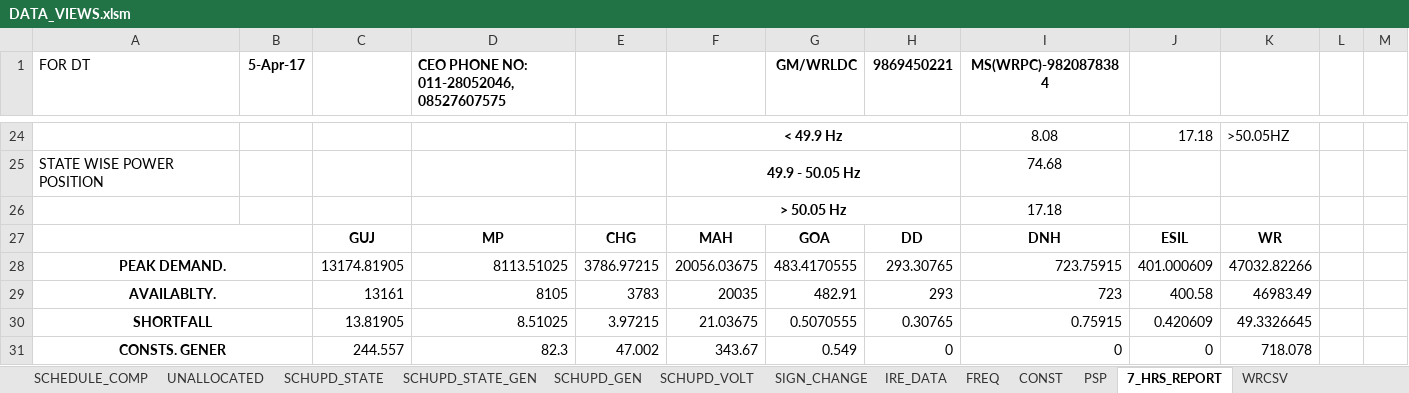
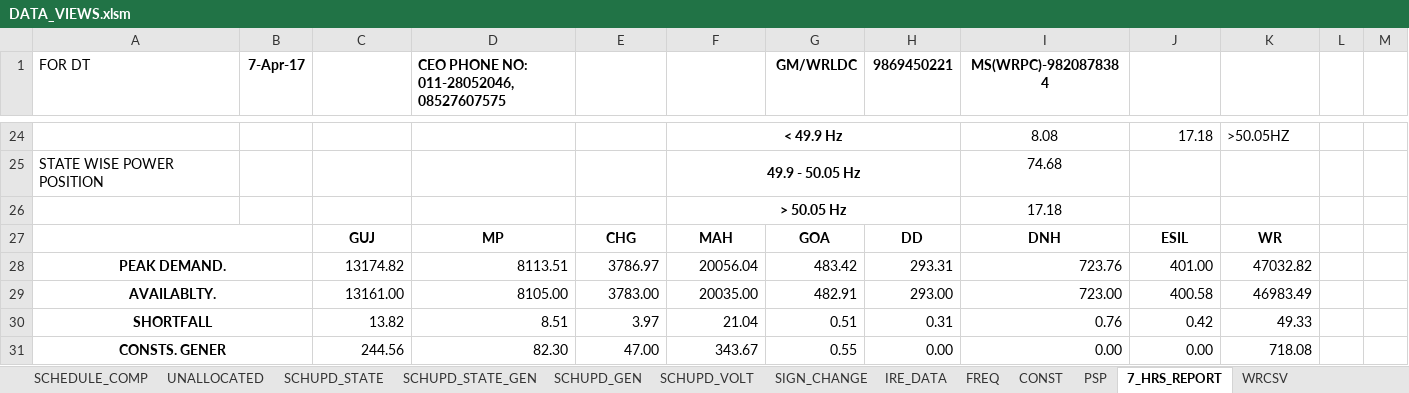
Before and after one commit to POSOCO/mvc_reports, an Excel workbook: DATA_VIEWS.xlsm, sheet 7_HRS_REPORT, drawn as a sheet; only a part is shown, gaps mark what is left out; values as stored, in another font and other column widths than the file's, no borders; the diff covers the shown part only; the diff names each change by its address in the sheet, - before the commit and + after, or states it on an @@ line.

```diff
--- a/DATA_VIEWS.xlsm (sheet 7_HRS_REPORT)
+++ b/DATA_VIEWS.xlsm (sheet 7_HRS_REPORT)
-B1: 5-Apr-17
+B1: 7-Apr-17
-C28: 13174.81905
+C28: 13174.82
-D28: 8113.51025
+D28: 8113.51
-E28: 3786.97215
+E28: 3786.97
-F28: 20056.03675
+F28: 20056.04
-G28 (GM/WRLDC): 483.4170555
+G28 (GM/WRLDC): 483.42
-H28 (9869450221): 293.30765
+H28 (9869450221): 293.31
-I28 (MS(WRPC)-9820878384): 723.75915
+I28 (MS(WRPC)-9820878384): 723.76
-J28: 401.000609
+J28: 401.00
-K28: 47032.82266
+K28: 47032.82
-C29: 13161
+C29: 13161.00
-D29: 8105
+D29: 8105.00
-E29: 3783
+E29: 3783.00
-F29: 20035
+F29: 20035.00
-H29 (9869450221): 293
+H29 (9869450221): 293.00
-I29 (MS(WRPC)-9820878384): 723
+I29 (MS(WRPC)-9820878384): 723.00
-C30: 13.81905
+C30: 13.82
-D30: 8.51025
+D30: 8.51
-E30: 3.97215
+E30: 3.97
-F30: 21.03675
+F30: 21.04
-G30 (GM/WRLDC): 0.5070555
+G30 (GM/WRLDC): 0.51
-H30 (9869450221): 0.30765
+H30 (9869450221): 0.31
-I30 (MS(WRPC)-9820878384): 0.75915
+I30 (MS(WRPC)-9820878384): 0.76
-J30: 0.420609
+J30: 0.42
-K30: 49.3326645
+K30: 49.33
-C31: 244.557
+C31: 244.56
-D31: 82.3
+D31: 82.30
-E31: 47.002
+E31: 47.00
-G31 (GM/WRLDC): 0.549
+G31 (GM/WRLDC): 0.55
-H31 (9869450221): 0
+H31 (9869450221): 0.00
-I31 (MS(WRPC)-9820878384): 0
+I31 (MS(WRPC)-9820878384): 0.00
-J31: 0
+J31: 0.00
-K31: 718.078
+K31: 718.08
```
Also changed, not shown: 64 edited cells elsewhere in this sheet, sheet SCHUPD_STATE, sheet IRE_DATA, sheet PSP, sheet WRCSV, sheet CONST, charts or pictures, 2 other files.
